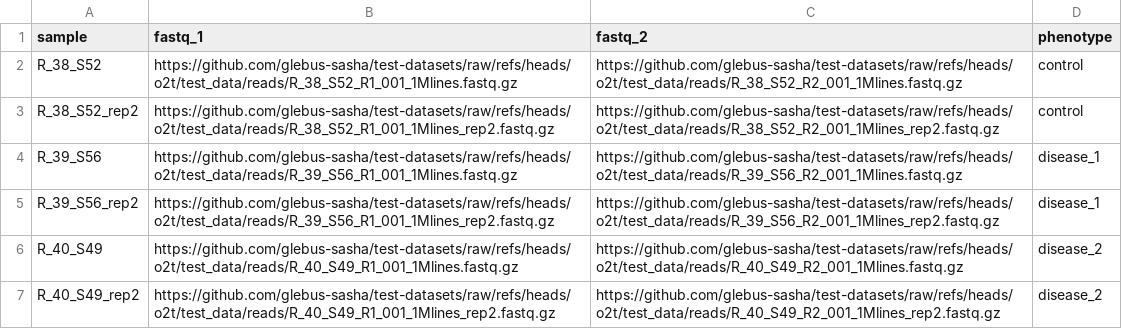
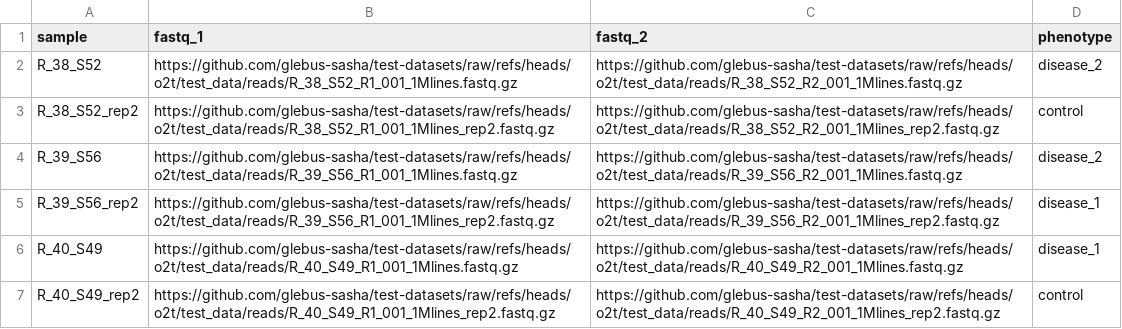
Before and after one commit to glebus-sasha/test-datasets, a CSV file: test_data/samplesheet.csv, drawn as a sheet.

Commit message:
mix phen

```diff
--- a/test_data/samplesheet.csv
+++ b/test_data/samplesheet.csv
@@ -1,7 +1,7 @@
 sample,fastq_1,fastq_2,phenotype
-R_38_S52,https://github.com/glebus-sasha/test-datasets/raw/refs/heads/o2t/test_data/reads/R_38_S52_R1_001_1Mlines.fastq.gz,https://github.com/glebus-sasha/test-datasets/raw/refs/heads/o2t/test_data/reads/R_38_S52_R2_001_1Mlines.fastq.gz,control
+R_38_S52,https://github.com/glebus-sasha/test-datasets/raw/refs/heads/o2t/test_data/reads/R_38_S52_R1_001_1Mlines.fastq.gz,https://github.com/glebus-sasha/test-datasets/raw/refs/heads/o2t/test_data/reads/R_38_S52_R2_001_1Mlines.fastq.gz,disease_2
 R_38_S52_rep2,https://github.com/glebus-sasha/test-datasets/raw/refs/heads/o2t/test_data/reads/R_38_S52_R1_001_1Mlines_rep2.fastq.gz,https://github.com/glebus-sasha/test-datasets/raw/refs/heads/o2t/test_data/reads/R_38_S52_R2_001_1Mlines_rep2.fastq.gz,control
-R_39_S56,https://github.com/glebus-sasha/test-datasets/raw/refs/heads/o2t/test_data/reads/R_39_S56_R1_001_1Mlines.fastq.gz,https://github.com/glebus-sasha/test-datasets/raw/refs/heads/o2t/test_data/reads/R_39_S56_R2_001_1Mlines.fastq.gz,disease_1
+R_39_S56,https://github.com/glebus-sasha/test-datasets/raw/refs/heads/o2t/test_data/reads/R_39_S56_R1_001_1Mlines.fastq.gz,https://github.com/glebus-sasha/test-datasets/raw/refs/heads/o2t/test_data/reads/R_39_S56_R2_001_1Mlines.fastq.gz,disease_2
 R_39_S56_rep2,https://github.com/glebus-sasha/test-datasets/raw/refs/heads/o2t/test_data/reads/R_39_S56_R1_001_1Mlines_rep2.fastq.gz,https://github.com/glebus-sasha/test-datasets/raw/refs/heads/o2t/test_data/reads/R_39_S56_R2_001_1Mlines_rep2.fastq.gz,disease_1
-R_40_S49,https://github.com/glebus-sasha/test-datasets/raw/refs/heads/o2t/test_data/reads/R_40_S49_R1_001_1Mlines.fastq.gz,https://github.com/glebus-sasha/test-datasets/raw/refs/heads/o2t/test_data/reads/R_40_S49_R2_001_1Mlines.fastq.gz,disease_2
-R_40_S49_rep2,https://github.com/glebus-sasha/test-datasets/raw/refs/heads/o2t/test_data/reads/R_40_S49_R1_001_1Mlines_rep2.fastq.gz,https://github.com/glebus-sasha/test-datasets/raw/refs/heads/o2t/test_data/reads/R_40_S49_R2_001_1Mlines_rep2.fastq.gz,disease_2
+R_40_S49,https://github.com/glebus-sasha/test-datasets/raw/refs/heads/o2t/test_data/reads/R_40_S49_R1_001_1Mlines.fastq.gz,https://github.com/glebus-sasha/test-datasets/raw/refs/heads/o2t/test_data/reads/R_40_S49_R2_001_1Mlines.fastq.gz,disease_1
+R_40_S49_rep2,https://github.com/glebus-sasha/test-datasets/raw/refs/heads/o2t/test_data/reads/R_40_S49_R1_001_1Mlines_rep2.fastq.gz,https://github.com/glebus-sasha/test-datasets/raw/refs/heads/o2t/test_data/reads/R_40_S49_R2_001_1Mlines_rep2.fastq.gz,control
```
